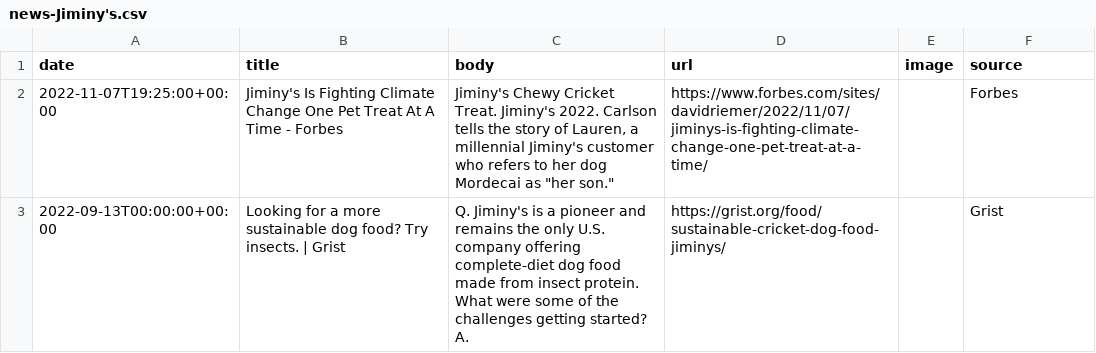
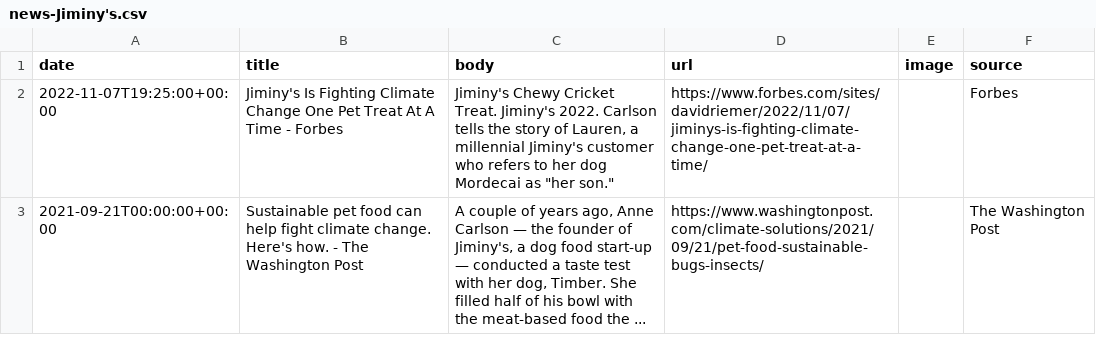
Before and after one commit to lloydchang/zzz-company-news, a CSV file: news-Jiminy's.csv, drawn as a sheet; removed rows and columns are numbered as before the commit, all else as after; the diff names each change by its address in the sheet, - before the commit and + after, or states it on an @@ line.

```diff
--- a/news-Jiminy's.csv
+++ b/news-Jiminy's.csv
-row 3: 2022-09-13T00:00:00+00:00 | Looking for a more sustainable dog food? Try insects. | Grist | Q. Jiminy's is a pioneer and remains the only U.S. company offering complete-diet dog food made from insect protein. What were some of the challenges getting started? A. | https://grist.org/food/sustainable-cricket-dog-food-jiminys/ |  | Grist
+row 3: 2021-09-21T00:00:00+00:00 | Sustainable pet food can help fight climate change. Here's how. - The Washington Post | A couple of years ago, Anne Carlson — the founder of Jiminy's, a dog food start-up — conducted a taste test with her dog, Timber. She filled half of his bowl with the meat-based food the ... | https://www.washingtonpost.com/climate-solutions/2021/09/21/pet-food-sustainable-bugs-insects/ |  | The Washington Post
```
Also changed, not shown: aggregated-news.csv, news-De Oro Devices.csv, 7 other files.
